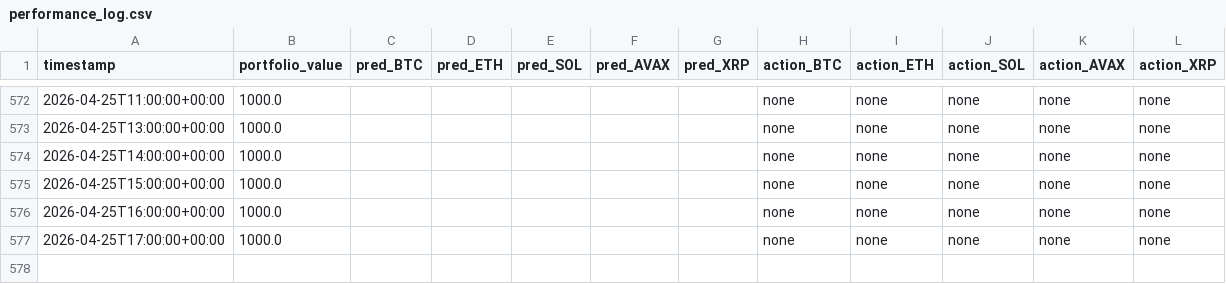
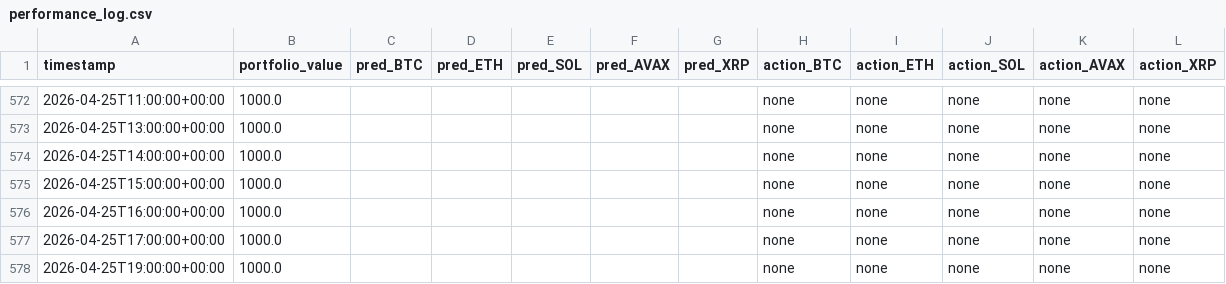
Before and after one commit to MaximeBre/hl-carry, a CSV file: outputs/performance_log.csv, drawn as a sheet; only a part is shown, gaps mark what is left out; the diff names each change by its address in the sheet, - before the commit and + after, or states it on an @@ line.

```diff
--- a/outputs/performance_log.csv
+++ b/outputs/performance_log.csv
+row 578: 2026-04-25T19:00:00+00:00 | 1000.0 |  |  |  |  |  | none | none | none | none | none
```
Also changed, not shown: 2 other files.
